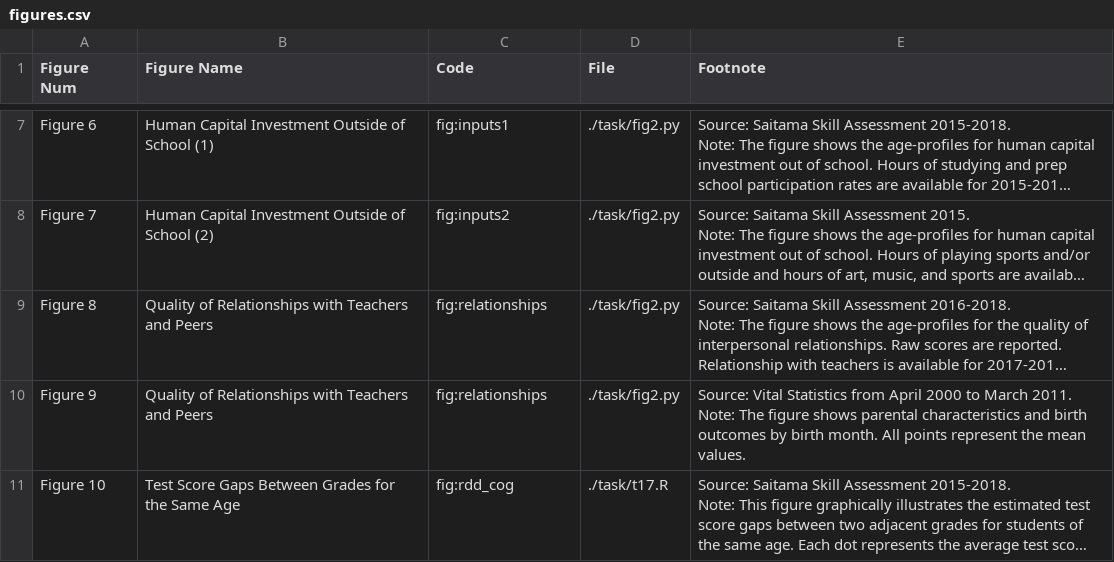
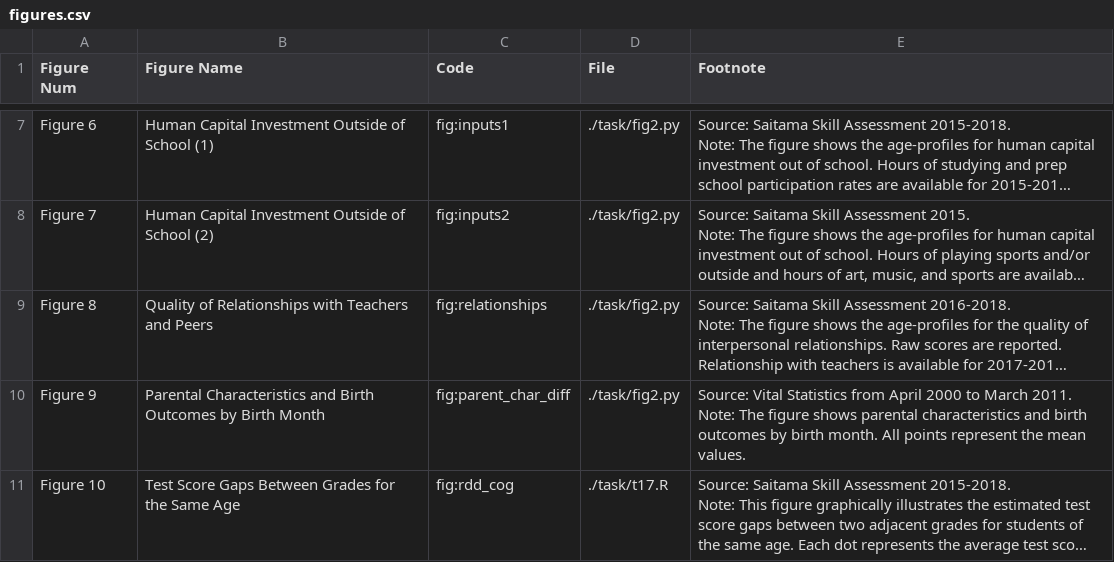
Before and after one commit to HirotakeIto/rae, a CSV file: doc/figures.csv, drawn as a sheet; only a part is shown, gaps mark what is left out; long unchanged cells end in …; the diff names each change by its address in the sheet, - before the commit and + after, or states it on an @@ line.

Commit message:
fix figure.md

```diff
--- a/doc/figures.csv
+++ b/doc/figures.csv
-B10 (Figure Name): Quality of Relationships with Teachers and Peers
+B10 (Figure Name): Parental Characteristics and Birth Outcomes by Birth Month
-C10 (Code): fig:relationships
+C10 (Code): fig:parent_char_diff
```
